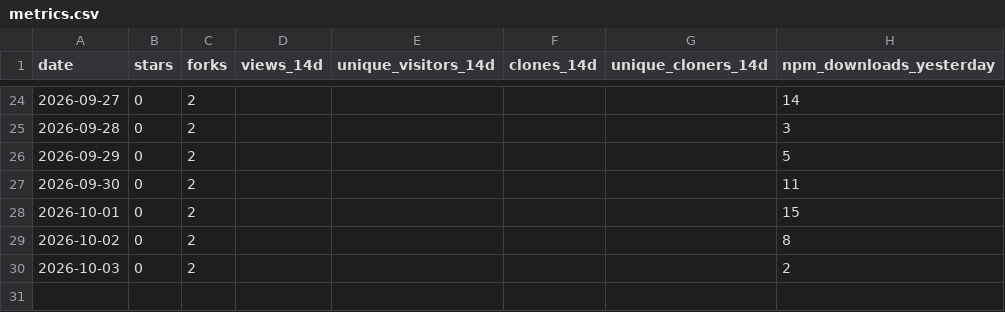
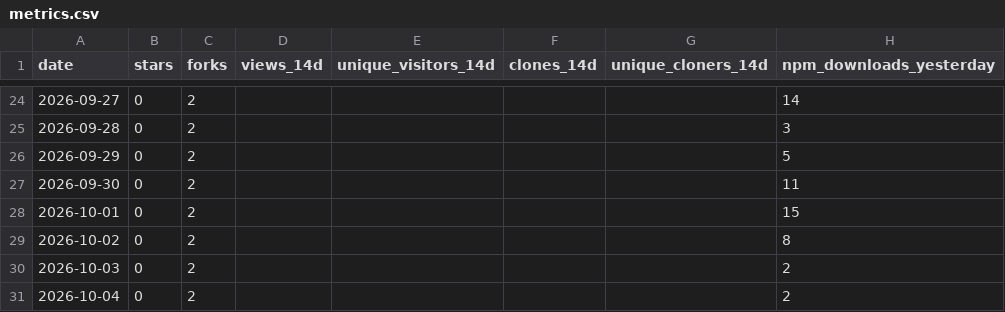
Before and after one commit to Bubblegunn/ai-slop-linter, a CSV file: metrics.csv, drawn as a sheet; only a part is shown, gaps mark what is left out; the diff names each change by its address in the sheet, - before the commit and + after, or states it on an @@ line.

```diff
--- a/metrics.csv
+++ b/metrics.csv
+row 31: 2026-10-04 | 0 | 2 |  |  |  |  | 2
```
